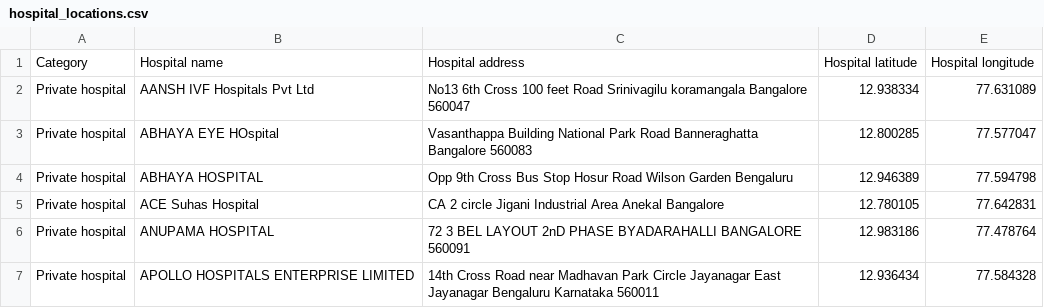
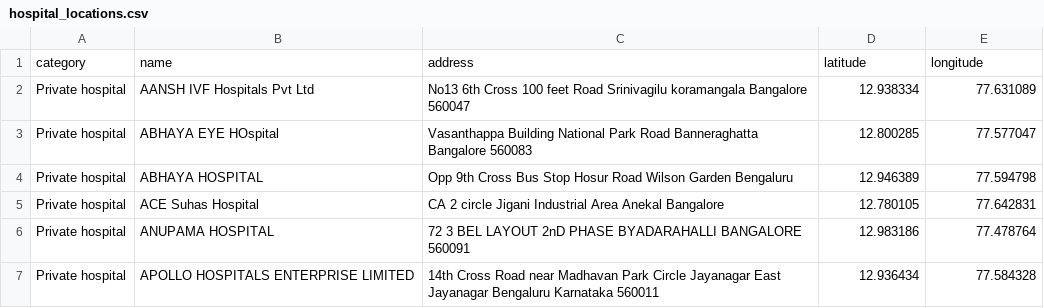
Before and after one commit to bkowshik/covid-bed-status, a CSV file: data/hospital_locations.csv, drawn as a sheet; only a part is shown.

```diff
--- a/data/hospital_locations.csv
+++ b/data/hospital_locations.csv
@@ -1,2 +1,2 @@
-Category,Hospital name,Hospital address,Hospital latitude,Hospital longitude
+category,name,address,latitude,longitude
 Private hospital,AANSH IVF Hospitals Pvt Ltd,No13 6th Cross 100 feet Road Srinivagilu koramangala Bangalore 560047,12.938334,77.631089
```
Also changed, not shown: 1 other file.
